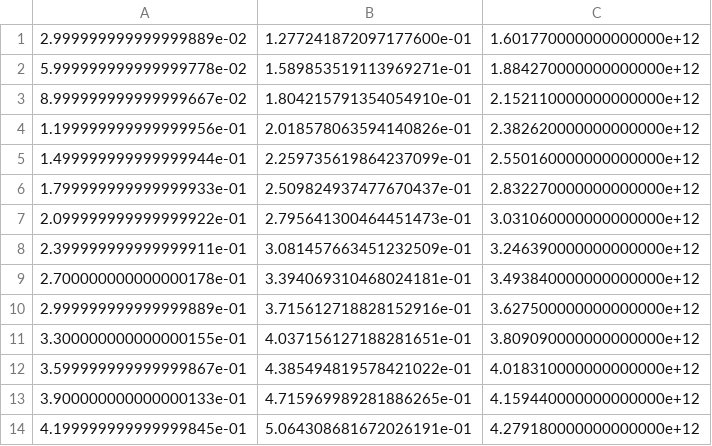
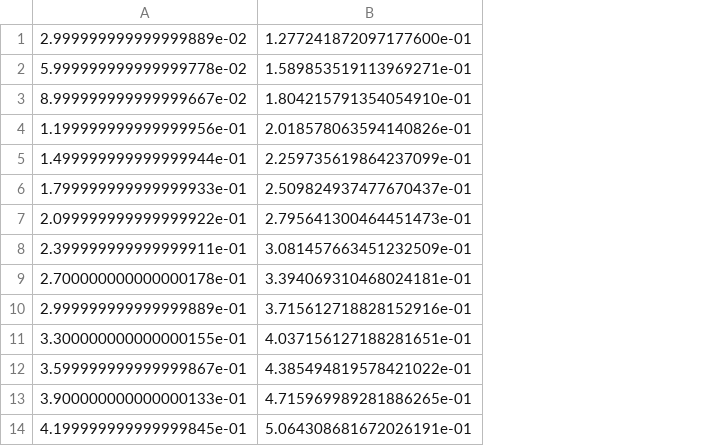
Before and after one commit to philipJFpfahl/Thermal_Molten_Salt_Reactor_Benchmark, a CSV file: 2.2/IMC/delayed_neutron_source.csv, drawn as a sheet; only a part is shown; the diff names each change by its address in the sheet, - before the commit and + after, or states it on an @@ line.

```diff
--- a/2.2/IMC/delayed_neutron_source.csv
+++ b/2.2/IMC/delayed_neutron_source.csv
-column C, rows 1-14: 1.601770000000000000e+12 | 1.884270000000000000e+12 | 2.152110000000000000e+12 | 2.382620000000000000e+12 | 2.550160000000000000e+12 | 2.832270000000000000e+12 | 3.031060000000000000e+12 | 3.246390000000000000e+12 | 3.493840000000000000e+12 | 3.627500000000000000e+12 | 3.809090000000000000e+12 | 4.018310000000000000e+12 | 4.159440000000000000e+12 | 4.279180000000000000e+12
```
Also changed, not shown: 1.2/SIMMER/temp_graphite.csv, 2.2/Griffin/delayed_neutron_source.csv, 18 other files.
